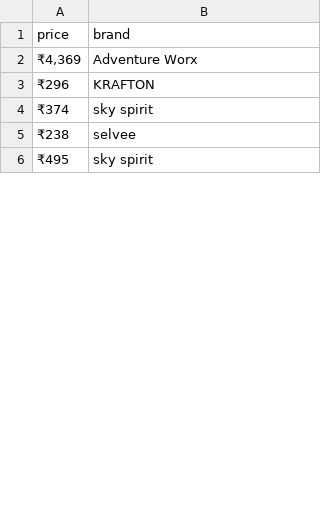
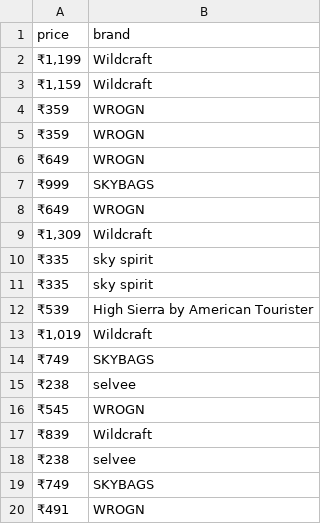
Before and after one commit to Avanishkumarsingh/digipodium-python, a CSV file: webscraping/flipkart.csv, drawn as a sheet; only a part is shown; the shorter side is filled out with more unchanged rows; the diff covers the shown part only.

Commit message:
webscraping.py

```diff
--- a/webscraping/flipkart.csv
+++ b/webscraping/flipkart.csv
@@ -1,5 +1,20 @@
 price,brand
-"₹4,369",Adventure Worx
-₹296,KRAFTON
-₹374,sky spirit
+"₹1,199",Wildcraft
+"₹1,159",Wildcraft
+₹359,WROGN
+₹359,WROGN
+₹649,WROGN
+₹999,SKYBAGS
+₹649,WROGN
+"₹1,309",Wildcraft
+₹335,sky spirit
+₹335,sky spirit
+₹539,High Sierra by American Tourister
+"₹1,019",Wildcraft
+₹749,SKYBAGS
 ₹238,selvee
+₹545,WROGN
+₹839,Wildcraft
+₹238,selvee
+₹749,SKYBAGS
+₹491,WROGN
```
Also changed, not shown: 11 added rows, 24 removed rows, 2 moved rows and 6 edited cells elsewhere in this file, 1 other file.
